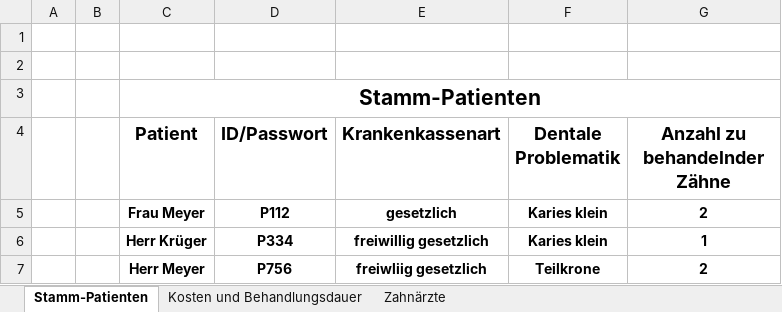
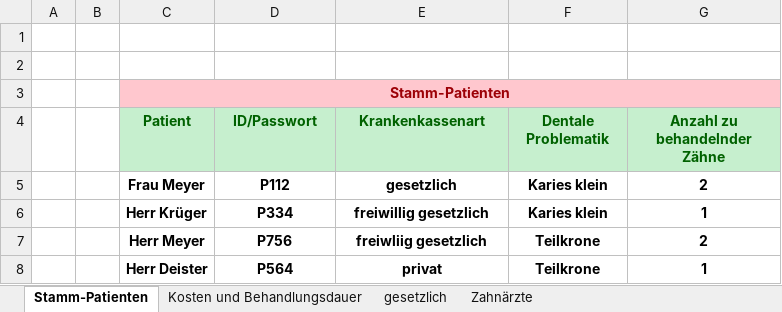
Before and after one commit to theodorekala53/Tkinter_Dentist_GUI, an Excel workbook: Database/Patienten_Zahnärzte_Kosten.xlsx, sheet Stamm-Patienten, drawn as a sheet; only a part is shown; the shorter side is filled out with more unchanged rows; values as stored, in another font and other column widths than the file's, no borders; the diff names each change by its address in the sheet, - before the commit and + after, or states it on an @@ line.

```diff
--- a/Database/Patienten_Zahnärzte_Kosten.xlsx (sheet Stamm-Patienten)
+++ b/Database/Patienten_Zahnärzte_Kosten.xlsx (sheet Stamm-Patienten)
+sheet tab: gesetzlich
-C3:G3 fill: none
+C3:G3 fill: #FFC7CE
-C3 text colour: black
+C3 text colour: #9C0006, text size: smaller
@@ C4:G4 text size: smaller, fill: none → #C6EFCE, text colour: black → #006100 @@
```
Also changed, not shown: sheet Kosten und Behandlungsdauer, sheet Zahnärzte, 4 other files.
